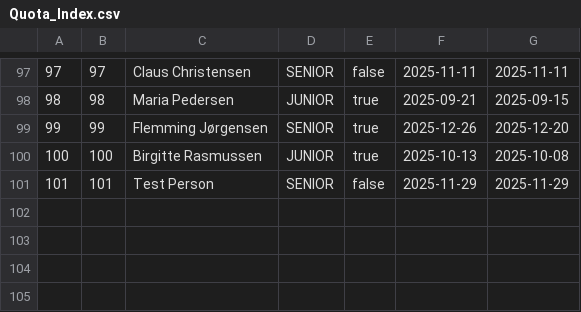
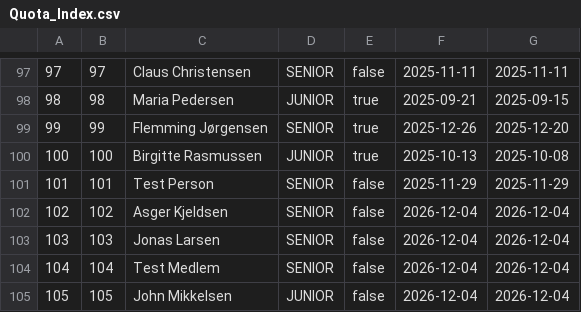
Before and after one commit to DozoEK/TennisklubbenSMASHgruppe5, a CSV file: CSVFilesLib/Quota_Index.csv, drawn as a sheet; only a part is shown, gaps mark what is left out; the diff names each change by its address in the sheet, - before the commit and + after, or states it on an @@ line.

```diff
--- a/CSVFilesLib/Quota_Index.csv
+++ b/CSVFilesLib/Quota_Index.csv
+row 102: 102 | 102 | Asger Kjeldsen | SENIOR | false | 2026-12-04 | 2026-12-04
+row 103: 103 | 103 | Jonas Larsen | SENIOR | false | 2026-12-04 | 2026-12-04
+row 104: 104 | 104 | Test Medlem | SENIOR | false | 2026-12-04 | 2026-12-04
+row 105: 105 | 105 | John Mikkelsen | JUNIOR | false | 2026-12-04 | 2026-12-04
```
Also changed, not shown: CSVFilesLib/Competitive_Player_Stats_Index.csv, CSVFilesLib/Member_Index.csv, 9 other files.
